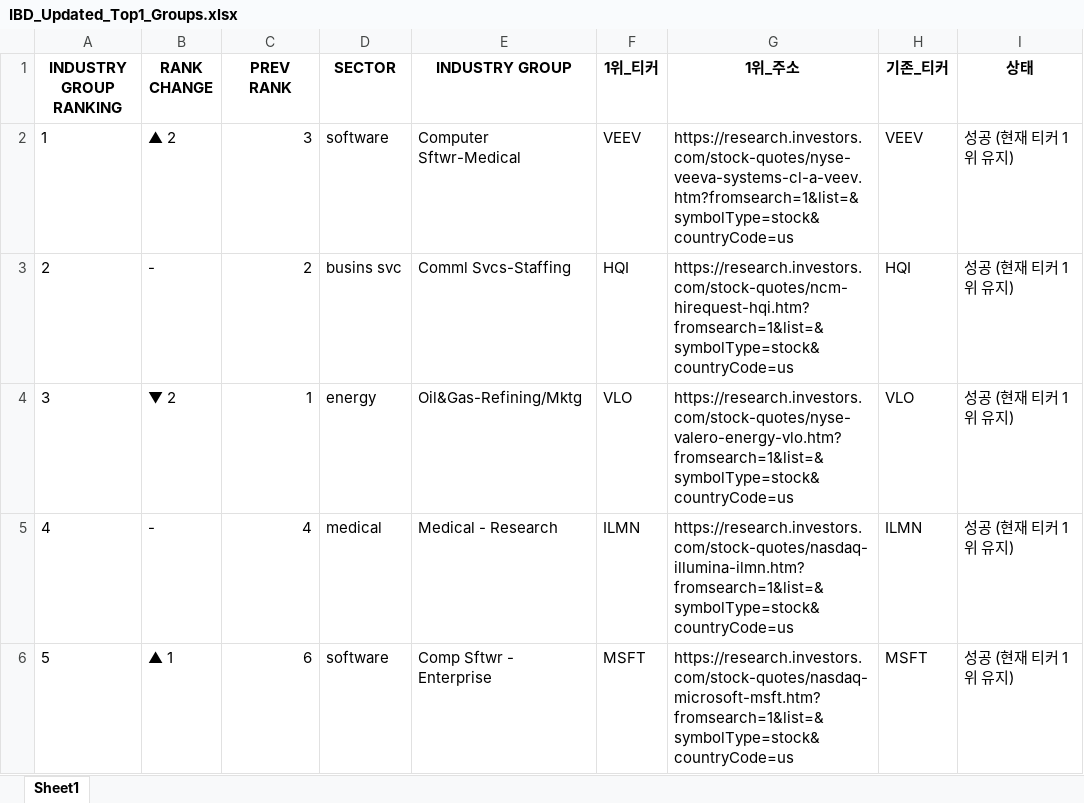
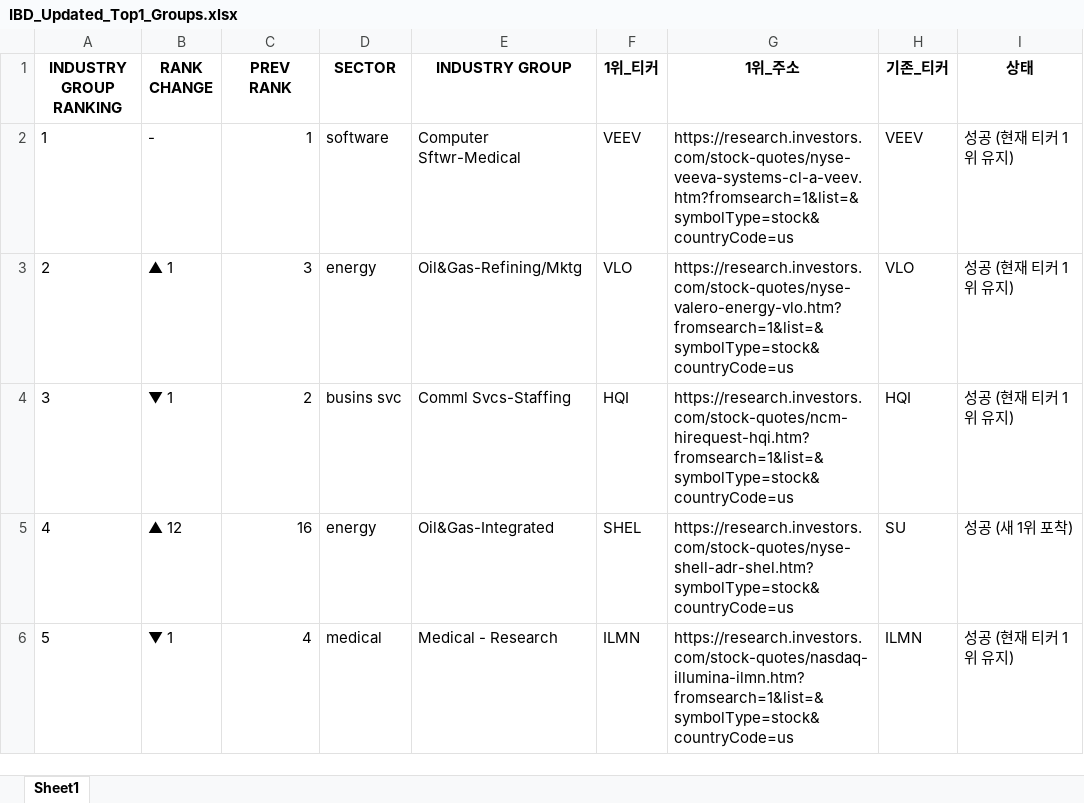
Before and after one commit to hjlee0421/ibd_top, an Excel workbook: IBD_Updated_Top1_Groups.xlsx, sheet Sheet1, drawn as a sheet; only a part is shown; values as stored, in another font and other column widths than the file's, no borders; the diff covers the shown part only; the diff names each change by its address in the sheet, - before the commit and + after, or states it on an @@ line.

```diff
--- a/IBD_Updated_Top1_Groups.xlsx (sheet Sheet1)
+++ b/IBD_Updated_Top1_Groups.xlsx (sheet Sheet1)
-B2 (RANK CHANGE): ▲ 2
+B2 (RANK CHANGE): -
-C2 (PREV RANK): 3
+C2 (PREV RANK): 1
-B3 (RANK CHANGE): -
+B3 (RANK CHANGE): ▲ 1
-C3 (PREV RANK): 2
+C3 (PREV RANK): 3
-D3 (SECTOR): busins svc
+D3 (SECTOR): energy
-E3 (INDUSTRY GROUP): Comml Svcs-Staffing
+E3 (INDUSTRY GROUP): Oil&Gas-Refining/Mktg
-F3 (1위_티커): HQI
+F3 (1위_티커): VLO
-G3 (1위_주소): https://research.investors.com/stock-quotes/ncm-hirequest-hqi.htm?fromsearch=1&list=&symbolType=stock&countryCode=us
+G3 (1위_주소): https://research.investors.com/stock-quotes/nyse-valero-energy-vlo.htm?fromsearch=1&list=&symbolType=stock&countryCode=us
-H3 (기존_티커): HQI
+H3 (기존_티커): VLO
-B4 (RANK CHANGE): ▼ 2
+B4 (RANK CHANGE): ▼ 1
-C4 (PREV RANK): 1
+C4 (PREV RANK): 2
-D4 (SECTOR): energy
+D4 (SECTOR): busins svc
-E4 (INDUSTRY GROUP): Oil&Gas-Refining/Mktg
+E4 (INDUSTRY GROUP): Comml Svcs-Staffing
-F4 (1위_티커): VLO
+F4 (1위_티커): HQI
-G4 (1위_주소): https://research.investors.com/stock-quotes/nyse-valero-energy-vlo.htm?fromsearch=1&list=&symbolType=stock&countryCode=us
+G4 (1위_주소): https://research.investors.com/stock-quotes/ncm-hirequest-hqi.htm?fromsearch=1&list=&symbolType=stock&countryCode=us
-H4 (기존_티커): VLO
+H4 (기존_티커): HQI
-B5 (RANK CHANGE): -
+B5 (RANK CHANGE): ▲ 12
-C5 (PREV RANK): 4
+C5 (PREV RANK): 16
-D5 (SECTOR): medical
+D5 (SECTOR): energy
-E5 (INDUSTRY GROUP): Medical - Research
+E5 (INDUSTRY GROUP): Oil&Gas-Integrated
-F5 (1위_티커): ILMN
+F5 (1위_티커): SHEL
-G5 (1위_주소): https://research.investors.com/stock-quotes/nasdaq-illumina-ilmn.htm?fromsearch=1&list=&symbolType=stock&countryCode=us
+G5 (1위_주소): https://research.investors.com/stock-quotes/nyse-shell-adr-shel.htm?symbolType=stock&countryCode=us
-H5 (기존_티커): ILMN
+H5 (기존_티커): SU
-I5 (상태): 성공 (현재 티커 1위 유지)
+I5 (상태): 성공 (새 1위 포착)
-B6 (RANK CHANGE): ▲ 1
+B6 (RANK CHANGE): ▼ 1
-C6 (PREV RANK): 6
+C6 (PREV RANK): 4
-D6 (SECTOR): software
+D6 (SECTOR): medical
-E6 (INDUSTRY GROUP): Comp Sftwr - Enterprise
+E6 (INDUSTRY GROUP): Medical - Research
-F6 (1위_티커): MSFT
+F6 (1위_티커): ILMN
-G6 (1위_주소): https://research.investors.com/stock-quotes/nasdaq-microsoft-msft.htm?fromsearch=1&list=&symbolType=stock&countryCode=us
+G6 (1위_주소): https://research.investors.com/stock-quotes/nasdaq-illumina-ilmn.htm?fromsearch=1&list=&symbolType=stock&countryCode=us
-H6 (기존_티커): MSFT
+H6 (기존_티커): ILMN
```
Also changed, not shown: 10 added rows, 10 removed rows and 858 edited cells elsewhere in this sheet, 1 other file.
